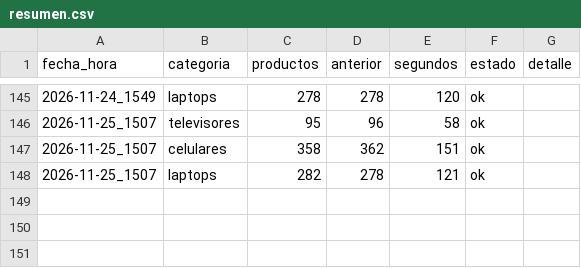
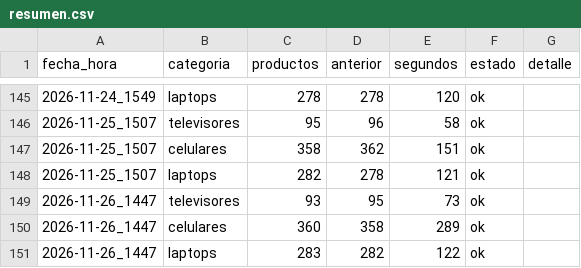
Before and after one commit to marxtec/scrapin-tiendas-tech, a CSV file: data/coolbox/resumen.csv, drawn as a sheet; only a part is shown, gaps mark what is left out.

```diff
--- a/data/coolbox/resumen.csv
+++ b/data/coolbox/resumen.csv
@@ -148 +148,4 @@ fecha_hora,categoria,productos,anterior,segundos,estado,detalle
 2026-11-25_1507,laptops,282,278,121,ok,
+2026-11-26_1447,televisores,93,95,73,ok,
+2026-11-26_1447,celulares,360,358,289,ok,
+2026-11-26_1447,laptops,283,282,122,ok,
```
Also changed, not shown: data/efe/resumen.csv, data/falabella/resumen.csv, 7 other files.
